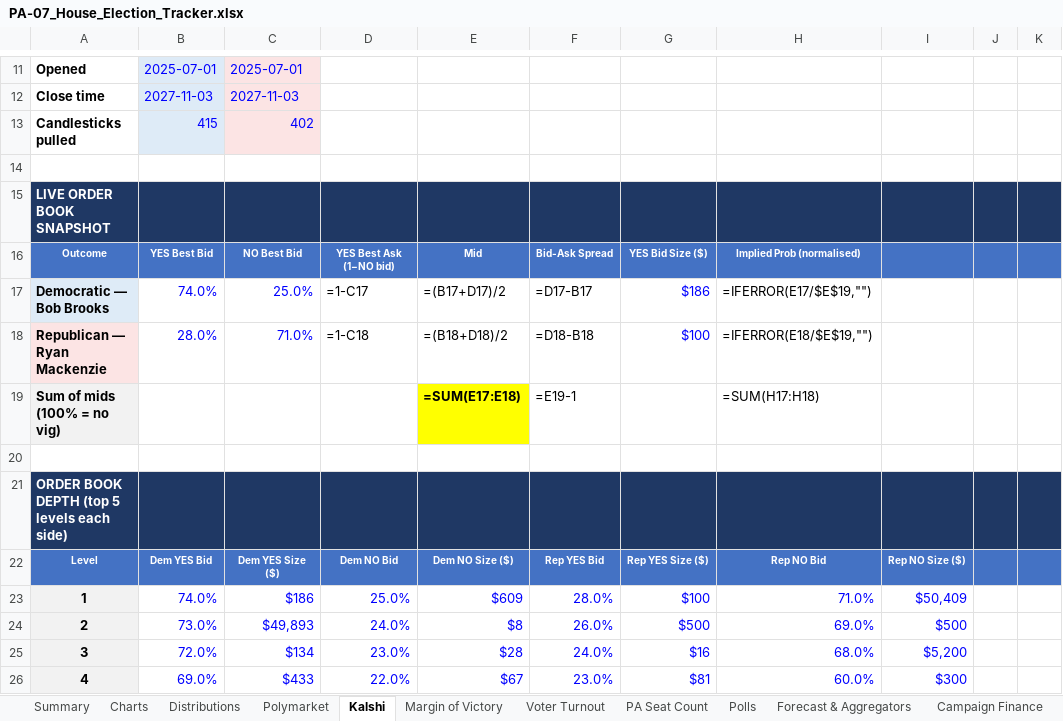
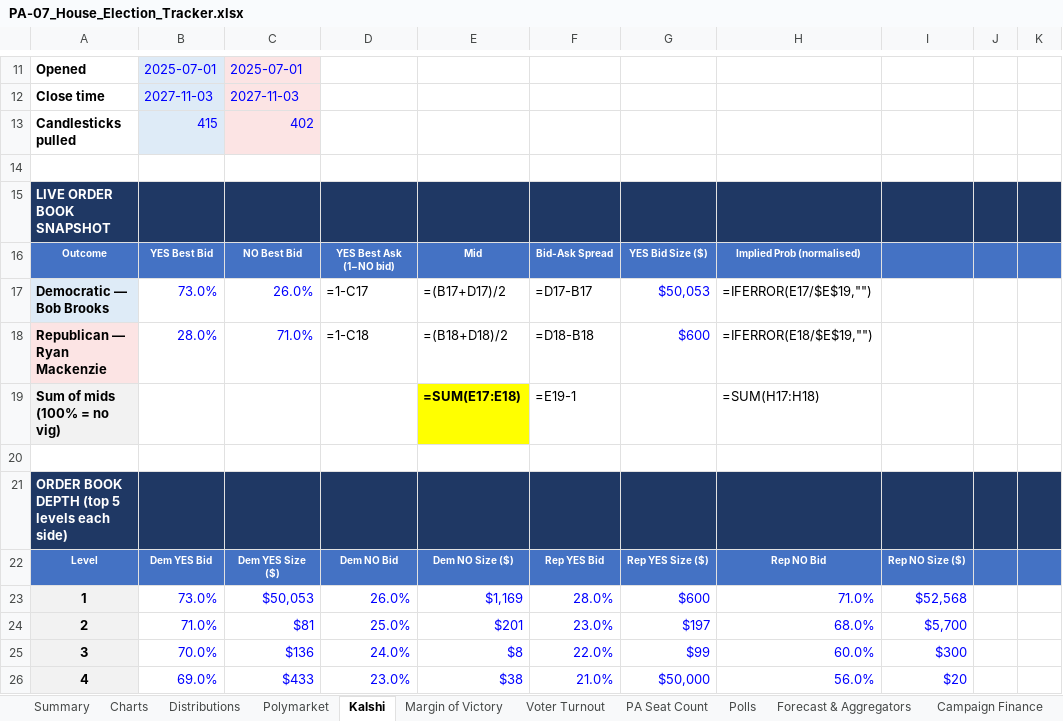
Before and after one commit to weinsteincharles27-del/pa07-tracker, an Excel workbook: site/PA-07_House_Election_Tracker.xlsx, sheet Kalshi, drawn as a sheet; only a part is shown, gaps mark what is left out; values as stored, in another font and other column widths than the file's, no borders; formulas without a stored value are shown as written; the diff covers the shown part only; the diff names each change by its address in the sheet, - before the commit and + after, or states it on an @@ line.

```diff
--- a/site/PA-07_House_Election_Tracker.xlsx (sheet Kalshi)
+++ b/site/PA-07_House_Election_Tracker.xlsx (sheet Kalshi)
-B17: 74.0%
+B17: 73.0%
-C17: 25.0%
+C17: 26.0%
-G17: $186
+G17: $50,053
-G18: $100
+G18: $600
-B23: 74.0%
+B23: 73.0%
-C23: $186
+C23: $50,053
-D23: 25.0%
+D23: 26.0%
-E23: $609
+E23: $1,169
-G23: $100
+G23: $600
-I23: $50,409
+I23: $52,568
-B24: 73.0%
+B24: 71.0%
-C24: $49,893
+C24: $81
-D24: 24.0%
+D24: 25.0%
-E24: $8
+E24: $201
-F24: 26.0%
+F24: 23.0%
-G24: $500
+G24: $197
-H24: 69.0%
+H24: 68.0%
-I24: $500
+I24: $5,700
-B25: 72.0%
+B25: 70.0%
-C25: $134
+C25: $136
-D25: 23.0%
+D25: 24.0%
-E25: $28
+E25: $8
-F25: 24.0%
+F25: 22.0%
-G25: $16
+G25: $99
-H25: 68.0%
+H25: 60.0%
-I25: $5,200
+I25: $300
-D26: 22.0%
+D26: 23.0%
-E26: $67
+E26: $38
-F26: 23.0%
+F26: 21.0%
-G26: $81
+G26: $50,000
-H26: 60.0%
+H26: 56.0%
-I26: $300
+I26: $20
```
Also changed, not shown: 7 edited cells elsewhere in this sheet, sheet Margin of Victory, sheet Polymarket, sheet PA Seat Count, sheet Summary, sheet Charts, sheet Distributions, 6 more sheets, 7 other files.
